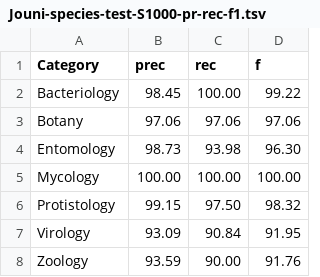
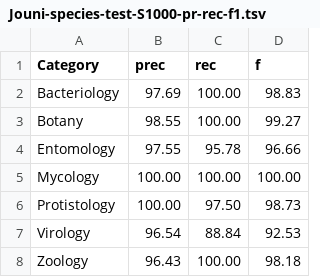
Before and after one commit to katnastou/various-scripts-for-S1000, a TSV file: Plotting/Jouni-species-test-S1000-pr-rec-f1.tsv, drawn as a sheet.

```diff
--- a/Plotting/Jouni-species-test-S1000-pr-rec-f1.tsv
+++ b/Plotting/Jouni-species-test-S1000-pr-rec-f1.tsv
@@ -1,8 +1,8 @@
 Category	prec	rec	f
-Bacteriology	98.45	100.00	99.22
-Botany	97.06	97.06	97.06
-Entomology	98.73	93.98	96.30
+Bacteriology	97.69	100.00	98.83
+Botany	98.55	100.00	99.27
+Entomology	97.55	95.78	96.66
 Mycology	100.00	100.00	100.00
-Protistology	99.15	97.50	98.32
-Virology	93.09	90.84	91.95
-Zoology	93.59	90.00	91.76
+Protistology	100.00	97.50	98.73
+Virology	96.54	88.84	92.53
+Zoology	96.43	100.00	98.18
```
Also changed, not shown: 1 other file.
